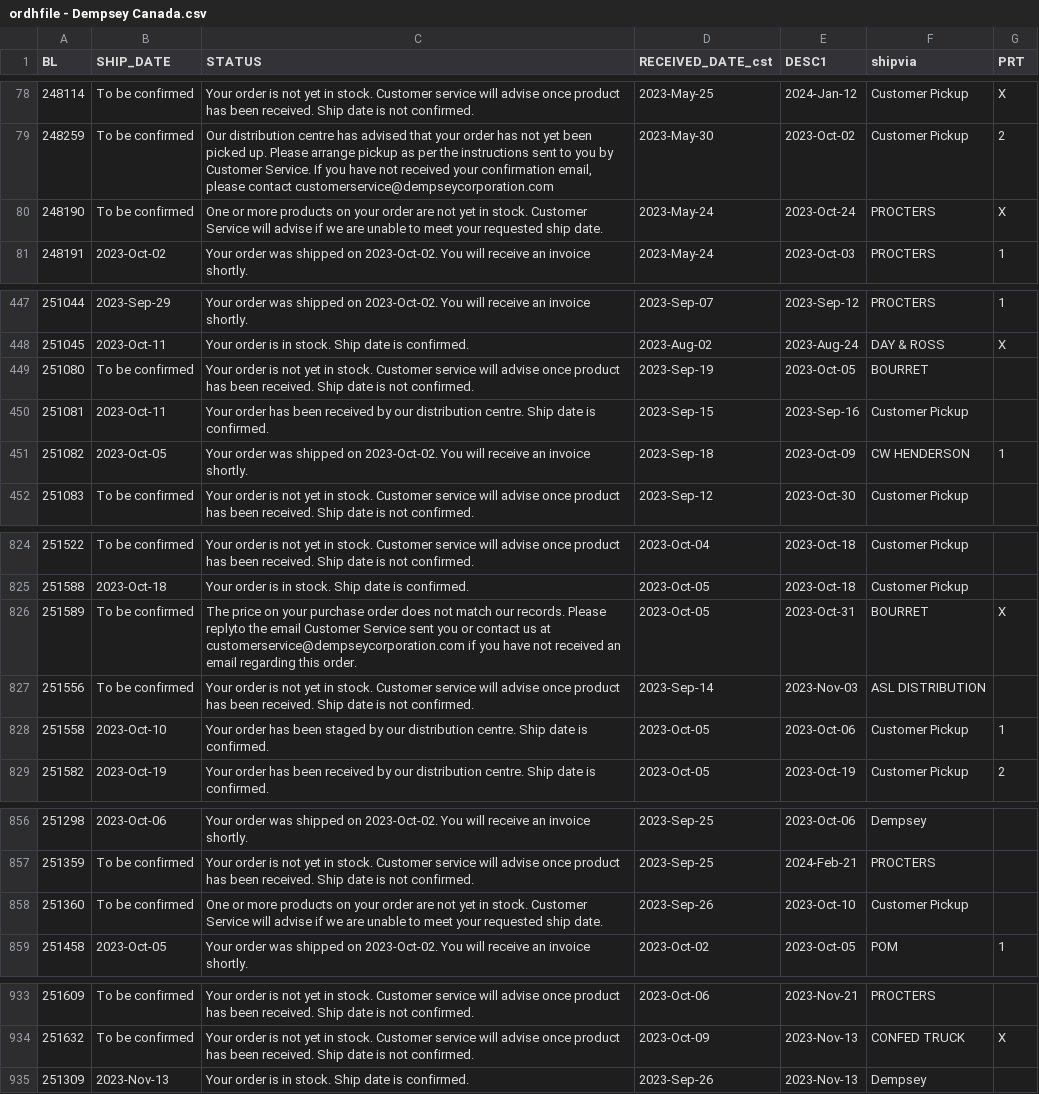
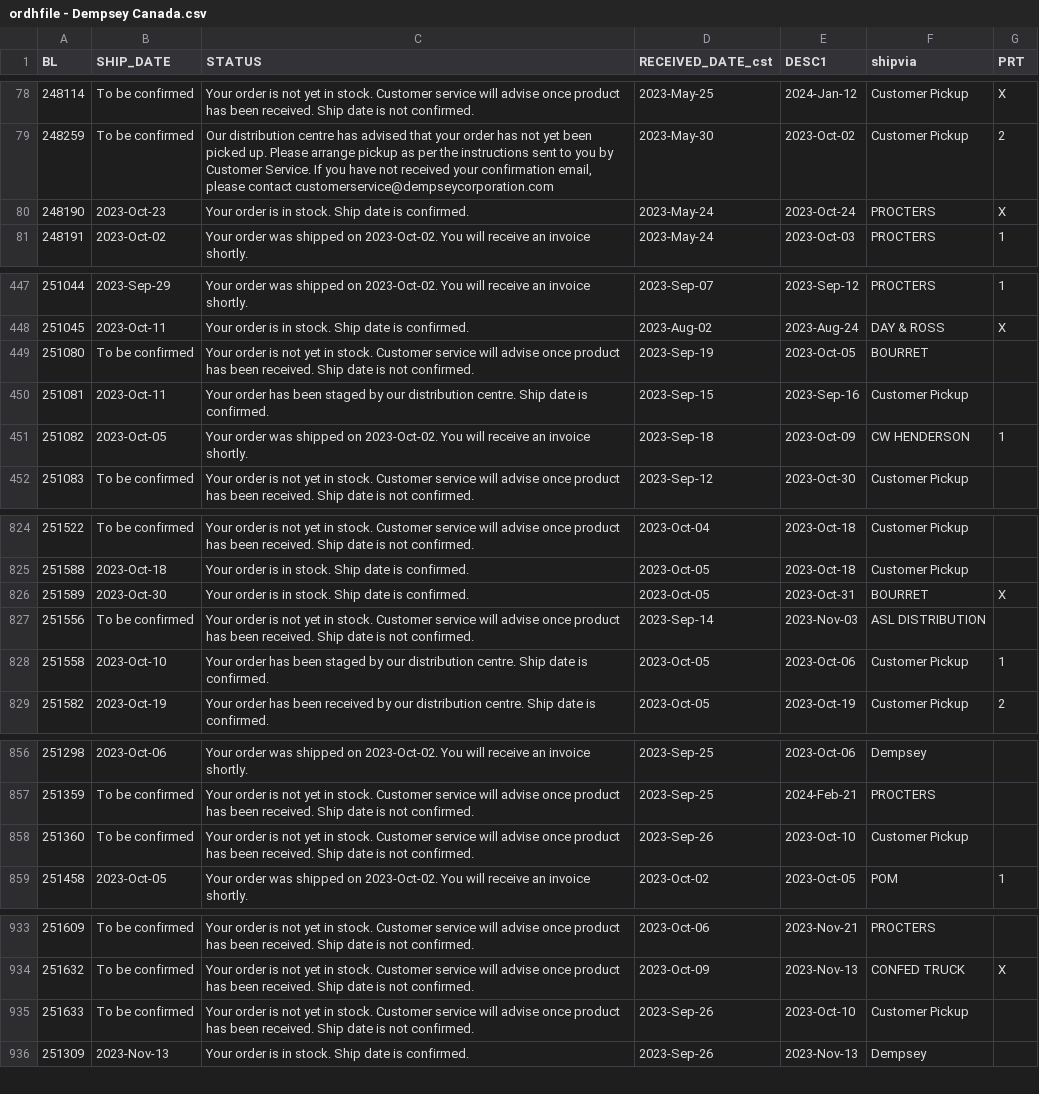
Before and after one commit to dempseysystems/dempseysystems.github.io, a CSV file: ordhfile - Dempsey Canada.csv, drawn as a sheet; only a part is shown, gaps mark what is left out; the diff covers the shown part only.

```diff
--- a/ordhfile - Dempsey Canada.csv
+++ b/ordhfile - Dempsey Canada.csv
@@ -79,3 +79,3 @@ BL,SHIP_DATE,STATUS,RECEIVED_DATE_cst,DESC1,shipvia,PRT
 248259,To be confirmed,"Our distribution centre has advised that your order has not yet been picked up. Please arrange pickup as per the instructions sent to you by Customer Service. If you have not received your confirmation email, please contact customerservice@dempseycorporation.com",2023-May-30,2023-Oct-02,Customer Pickup,2
-248190,To be confirmed,One or more products on your order are not yet in stock. Customer Service will advise if we are unable to meet your requested ship date.,2023-May-24,2023-Oct-24,PROCTERS,X
+248190,2023-Oct-23,Your order is in stock. Ship date is confirmed.,2023-May-24,2023-Oct-24,PROCTERS,X
 248191,2023-Oct-02,Your order was shipped on 2023-Oct-02. You will receive an invoice shortly.,2023-May-24,2023-Oct-03,PROCTERS,1
@@ -449,3 +449,3 @@ BL,SHIP_DATE,STATUS,RECEIVED_DATE_cst,DESC1,shipvia,PRT
 251080,To be confirmed,Your order is not yet in stock. Customer service will advise once product has been received. Ship date is not confirmed.,2023-Sep-19,2023-Oct-05,BOURRET,
-251081,2023-Oct-11,Your order has been received by our distribution centre. Ship date is confirmed.,2023-Sep-15,2023-Sep-16,Customer Pickup,
+251081,2023-Oct-11,Your order has been staged by our distribution centre. Ship date is confirmed.,2023-Sep-15,2023-Sep-16,Customer Pickup,
 251082,2023-Oct-05,Your order was shipped on 2023-Oct-02. You will receive an invoice shortly.,2023-Sep-18,2023-Oct-09,CW HENDERSON,1
@@ -825,3 +825,3 @@ BL,SHIP_DATE,STATUS,RECEIVED_DATE_cst,DESC1,shipvia,PRT
 251588,2023-Oct-18,Your order is in stock. Ship date is confirmed.,2023-Oct-05,2023-Oct-18,Customer Pickup,
-251589,To be confirmed,The price on your purchase order does not match our records. Please replyto the email Customer Service sent you or contact us at customerservice@dempseycorporation.com if you have not received an email regarding this order.,2023-Oct-05,2023-Oct-31,BOURRET,X
+251589,2023-Oct-30,Your order is in stock. Ship date is confirmed.,2023-Oct-05,2023-Oct-31,BOURRET,X
 251556,To be confirmed,Your order is not yet in stock. Customer service will advise once product has been received. Ship date is not confirmed.,2023-Sep-14,2023-Nov-03,ASL DISTRIBUTION,
@@ -857,3 +857,3 @@ BL,SHIP_DATE,STATUS,RECEIVED_DATE_cst,DESC1,shipvia,PRT
 251359,To be confirmed,Your order is not yet in stock. Customer service will advise once product has been received. Ship date is not confirmed.,2023-Sep-25,2024-Feb-21,PROCTERS,
-251360,To be confirmed,One or more products on your order are not yet in stock. Customer Service will advise if we are unable to meet your requested ship date.,2023-Sep-26,2023-Oct-10,Customer Pickup,
+251360,To be confirmed,Your order is not yet in stock. Customer service will advise once product has been received. Ship date is not confirmed.,2023-Sep-26,2023-Oct-10,Customer Pickup,
 251458,2023-Oct-05,Your order was shipped on 2023-Oct-02. You will receive an invoice shortly.,2023-Oct-02,2023-Oct-05,POM,1
@@ -934,2 +934,3 @@ BL,SHIP_DATE,STATUS,RECEIVED_DATE_cst,DESC1,shipvia,PRT
 251632,To be confirmed,Your order is not yet in stock. Customer service will advise once product has been received. Ship date is not confirmed.,2023-Oct-09,2023-Nov-13,CONFED TRUCK,X
+251633,To be confirmed,Your order is not yet in stock. Customer service will advise once product has been received. Ship date is not confirmed.,2023-Sep-26,2023-Oct-10,Customer Pickup,
 251309,2023-Nov-13,Your order is in stock. Ship date is confirmed.,2023-Sep-26,2023-Nov-13,Dempsey,
```
Also changed, not shown: 1 edited cell elsewhere in this file, ordhfile-french - Dempsey Canada.csv, shipments - Dempsey US.csv, 13 other files.
